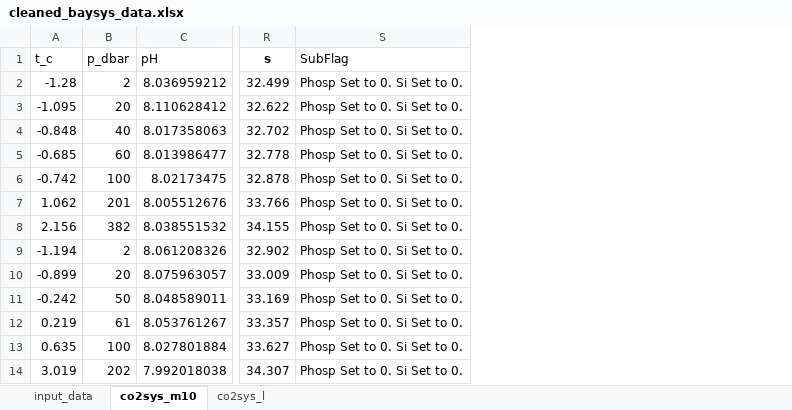
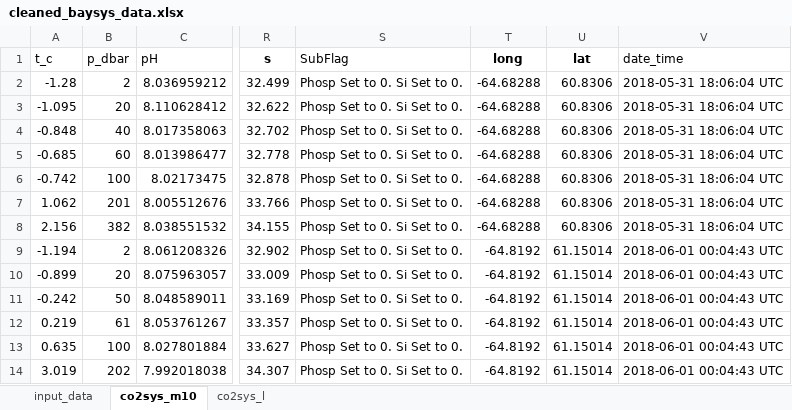
Before and after one commit to nwdecker2/CO2SYS, an Excel workbook: BaySys Data/cleaned_baysys_data.xlsx, sheet co2sys_m10, drawn as a sheet; only a part is shown, gaps mark what is left out; values as stored, in another font and other column widths than the file's, no borders; the diff names each change by its address in the sheet, - before the commit and + after, or states it on an @@ line.

```diff
--- a/BaySys Data/cleaned_baysys_data.xlsx (sheet co2sys_m10)
+++ b/BaySys Data/cleaned_baysys_data.xlsx (sheet co2sys_m10)
+column T (long), rows 2-14: -64.68288 | -64.68288 | -64.68288 | -64.68288 | -64.68288 | -64.68288 | -64.68288 | -64.8192 | -64.8192 | -64.8192 | -64.8192 | -64.8192 | -64.8192
+column U (lat), rows 2-14: 60.8306 | 60.8306 | 60.8306 | 60.8306 | 60.8306 | 60.8306 | 60.8306 | 61.15014 | 61.15014 | 61.15014 | 61.15014 | 61.15014 | 61.15014
+column V (date_time), rows 2-14: 2018-05-31 18:06:04 UTC | 2018-05-31 18:06:04 UTC | 2018-05-31 18:06:04 UTC | 2018-05-31 18:06:04 UTC | 2018-05-31 18:06:04 UTC | 2018-05-31 18:06:04 UTC | 2018-05-31 18:06:04 UTC | 2018-06-01 00:04:43 UTC | 2018-06-01 00:04:43 UTC | 2018-06-01 00:04:43 UTC | 2018-06-01 00:04:43 UTC | 2018-06-01 00:04:43 UTC | 2018-06-01 00:04:43 UTC
```
Also changed, not shown: sheet input_data, sheet co2sys_l, 7 other files.
